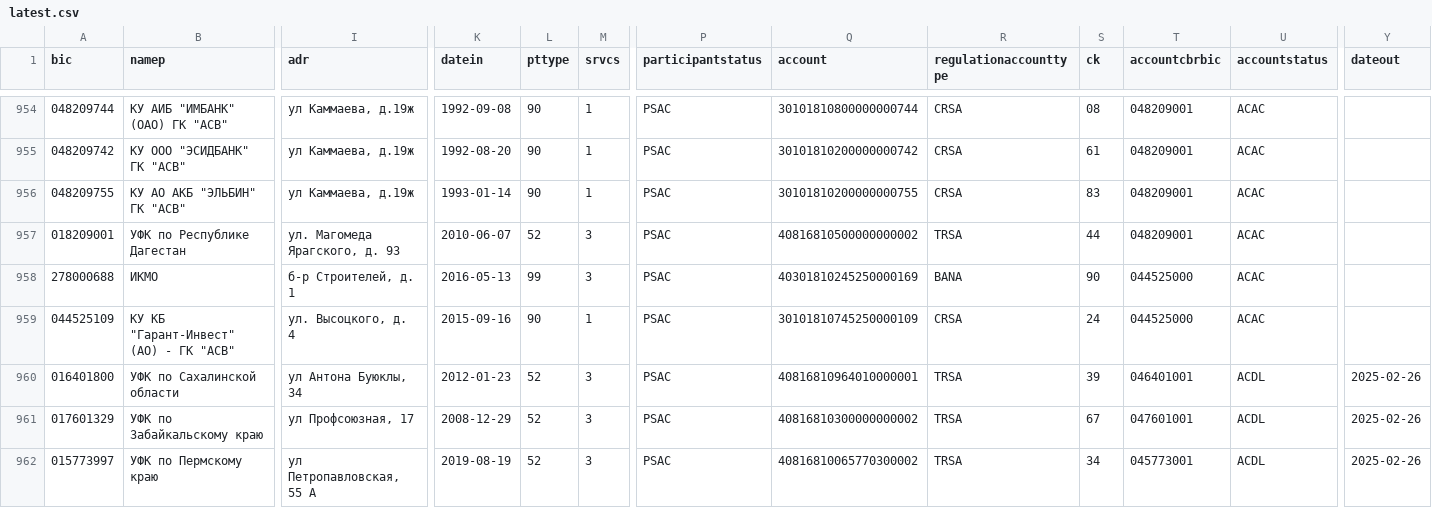
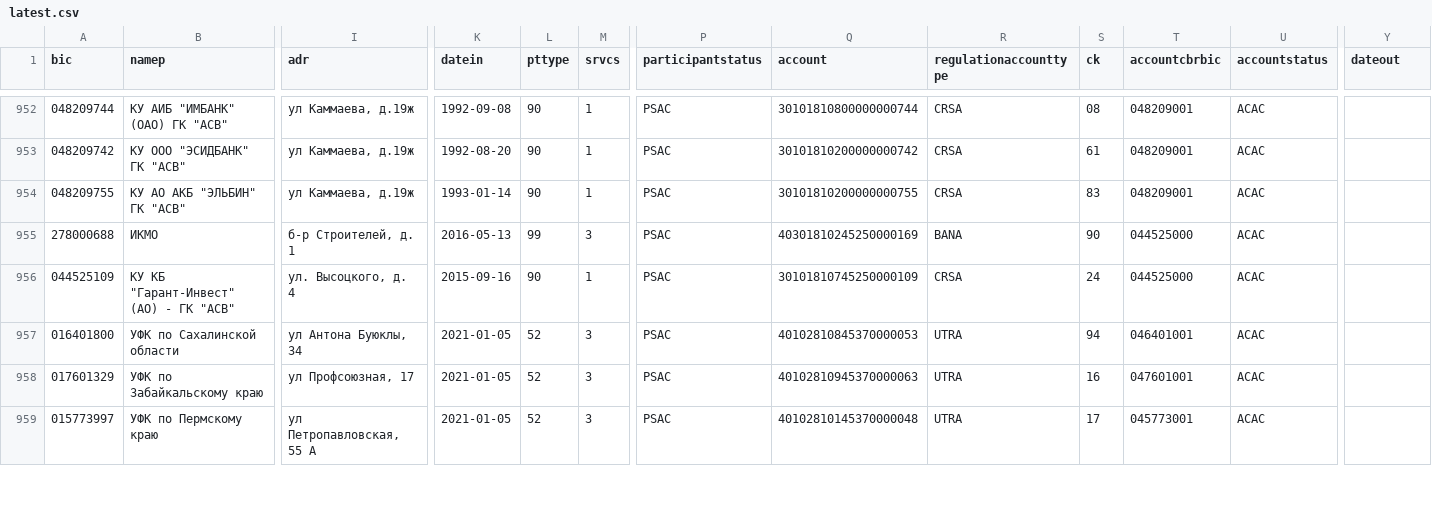
Before and after one commit to molodsom/bik, a CSV file: output/latest.csv, drawn as a sheet; only a part is shown, gaps mark what is left out; removed rows and columns are numbered as before the commit, all else as after; rows hold the shown columns only; the diff covers the shown part only; the diff names each change by its address in the sheet, - before the commit and + after, or states it on an @@ line.

```diff
--- a/output/latest.csv
+++ b/output/latest.csv
-row 957: 018209001 | УФК по Республике Дагестан | ул. Магомеда Ярагского, д. 93 | 2010-06-07 | 52 | 3 | PSAC | 40816810500000000002 | TRSA | 44 | 048209001 | ACAC
-K957 (datein): 2012-01-23
+K957 (datein): 2021-01-05
-Q957 (account): 40816810964010000001
+Q957 (account): 40102810845370000053
-R957:R959 (regulationaccounttype): TRSA
+R957:R959 (regulationaccounttype): UTRA
-S957 (ck): 39
+S957 (ck): 94
-U957:U959 (accountstatus): ACDL
+U957:U959 (accountstatus): ACAC
-Y957:Y959 (dateout): 2025-02-26
+Y957:Y959 (dateout): (empty)
-K958 (datein): 2008-12-29
+K958 (datein): 2021-01-05
-Q958 (account): 40816810300000000002
+Q958 (account): 40102810945370000063
-S958 (ck): 67
+S958 (ck): 16
-K959 (datein): 2019-08-19
+K959 (datein): 2021-01-05
-Q959 (account): 40816810065770300002
+Q959 (account): 40102810145370000048
-S959 (ck): 34
+S959 (ck): 17
```
Also changed, not shown: 3 added rows, 2 removed rows, 5 moved rows and 12 edited cells elsewhere in this file, output/latest.tsv, 2 other files.
